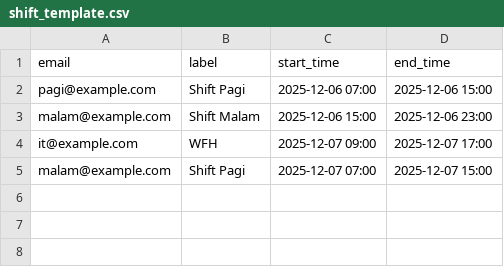
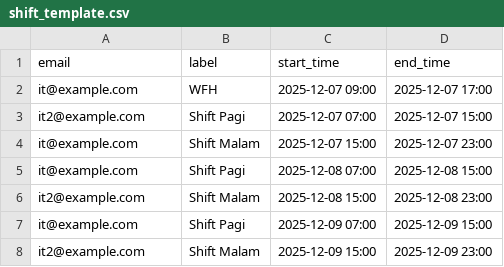
Before and after one commit to panjiallatief/g-report, a CSV file: web/static/downloads/shift_template.csv, drawn as a sheet.

Commit message:
feat: introduce manager dashboard with KPI monitoring, shift management, and content approval workflows.

```diff
--- a/web/static/downloads/shift_template.csv
+++ b/web/static/downloads/shift_template.csv
@@ -1,5 +1,8 @@
 email,label,start_time,end_time
-pagi@example.com,Shift Pagi,2025-12-06 07:00,2025-12-06 15:00
-malam@example.com,Shift Malam,2025-12-06 15:00,2025-12-06 23:00
 it@example.com,WFH,2025-12-07 09:00,2025-12-07 17:00
-malam@example.com,Shift Pagi,2025-12-07 07:00,2025-12-07 15:00
+it2@example.com, Shift Pagi,2025-12-07 07:00,2025-12-07 15:00
+it@example.com, Shift Malam,2025-12-07 15:00,2025-12-07 23:00
+it@example.com, Shift Pagi,2025-12-08 07:00,2025-12-08 15:00
+it2@example.com, Shift Malam,2025-12-08 15:00,2025-12-08 23:00
+it@example.com, Shift Pagi,2025-12-09 07:00,2025-12-09 15:00
+it2@example.com, Shift Malam,2025-12-09 15:00,2025-12-09 23:00
```
Also changed, not shown: 2 other files.
